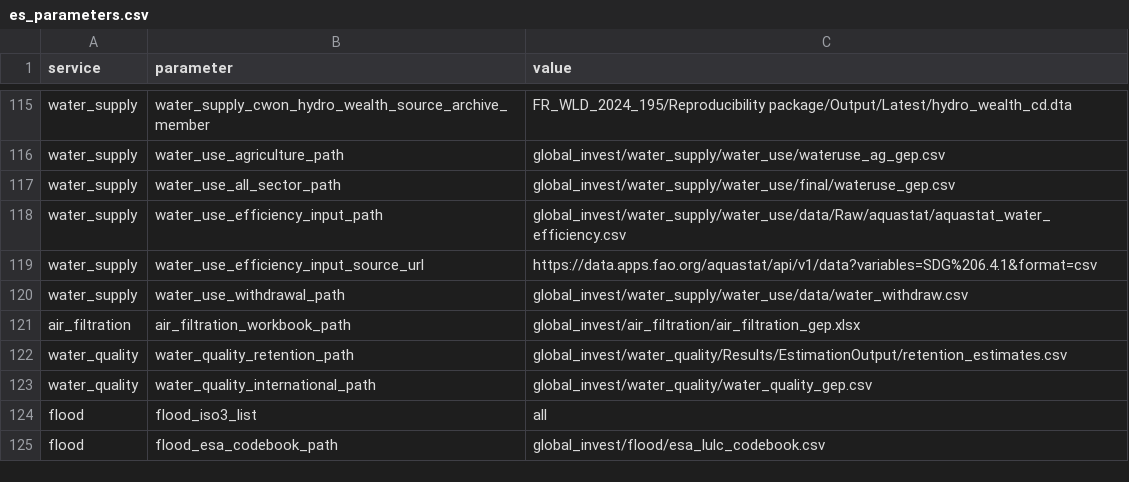
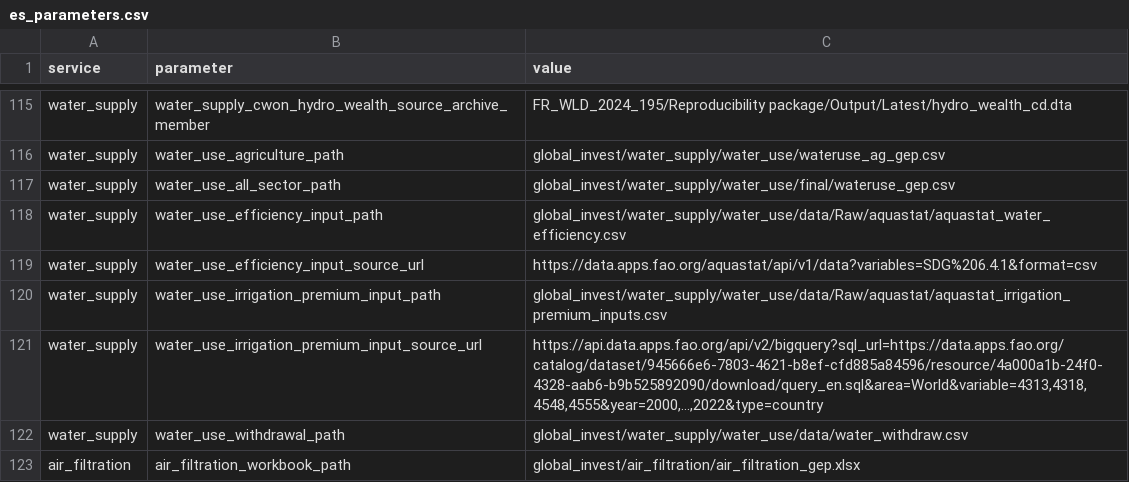
Before and after one commit to NatCapTEEMs/global_invest_dev, a CSV file: global_invest/input_template/es_parameters.csv, drawn as a sheet; only a part is shown, gaps mark what is left out; the shorter side is filled out with more unchanged rows; the diff names each change by its address in the sheet, - before the commit and + after, or states it on an @@ line.

Commit message:
Pull the irrigated GVA share and irrigated area from AQUASTAT
Variable 4555 is the 1-Cr term inside FAO's own CWUE formula and 4313 is the
area; 4548 carries agricultural value added. Over the 177 countries reporting
all three, irrigated agriculture is 48.3% of agricultural value added.

The URL recorded in es_parameters is dead -- every path under it now serves the
portal SPA. The live route is a BigQuery endpoint reached through the FAO CKAN
catalog, recorded beside the new input. Its 'type' parameter is a SQL filter,
not an output format: type=csv returns HTTP 200 with zero rows.

```diff
--- a/global_invest/input_template/es_parameters.csv
+++ b/global_invest/input_template/es_parameters.csv
+row 120: water_supply | water_use_irrigation_premium_input_path | global_invest/water_supply/water_use/data/Raw/aquastat/aquastat_irrigation_premium_inputs.csv
+row 121: water_supply | water_use_irrigation_premium_input_source_url | https://api.data.apps.fao.org/api/v2/bigquery?sql_url=https://data.apps.fao.org/catalog/dataset/945666e6-7803-4621-b8ef-cfd885a84596/resource/4a000a1b-24f0-4328-aab6-b9b525892090/download/query_en.sql&area=World&variable=4313,4318,4548,4555&year=2000,...,2022&type=country
```
Also changed, not shown: 1 other file.
